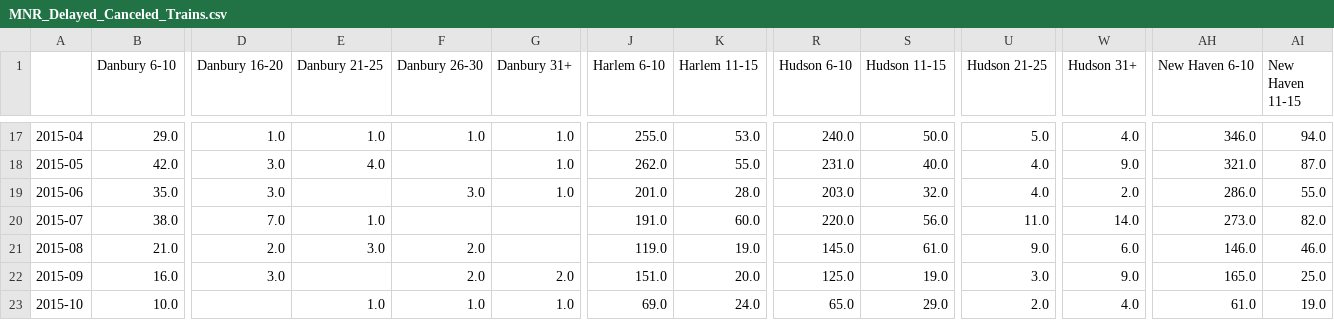
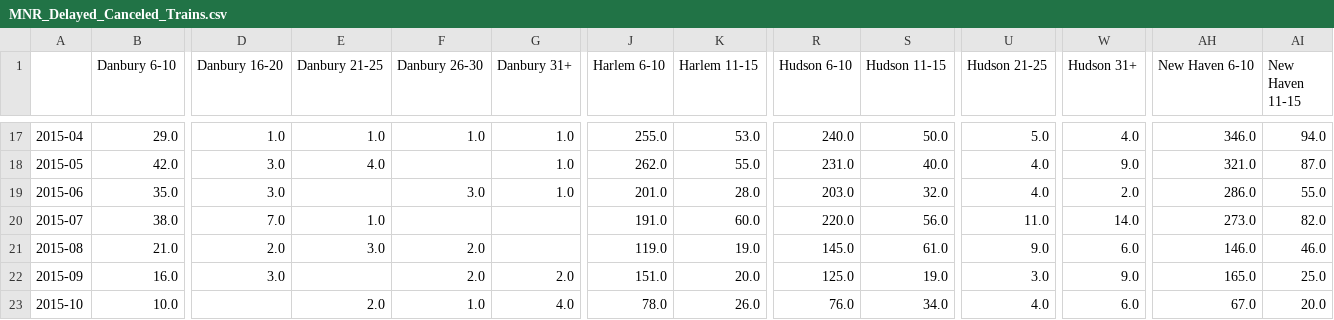
Before and after one commit to brady015/MNR_LIRR_DELAYS, a CSV file: MNR/MNR_Delayed_Canceled_Trains.csv, drawn as a sheet; only a part is shown, gaps mark what is left out; the diff names each change by its address in the sheet, - before the commit and + after, or states it on an @@ line.

```diff
--- a/MNR/MNR_Delayed_Canceled_Trains.csv
+++ b/MNR/MNR_Delayed_Canceled_Trains.csv
-E23 (Danbury 21-25): 1.0
+E23 (Danbury 21-25): 2.0
-G23 (Danbury 31+): 1.0
+G23 (Danbury 31+): 4.0
-J23 (Harlem 6-10): 69.0
+J23 (Harlem 6-10): 78.0
-K23 (Harlem 11-15): 24.0
+K23 (Harlem 11-15): 26.0
-R23 (Hudson 6-10): 65.0
+R23 (Hudson 6-10): 76.0
-S23 (Hudson 11-15): 29.0
+S23 (Hudson 11-15): 34.0
-U23 (Hudson 21-25): 2.0
+U23 (Hudson 21-25): 4.0
-W23 (Hudson 31+): 4.0
+W23 (Hudson 31+): 6.0
-AH23 (New Haven 6-10): 61.0
+AH23 (New Haven 6-10): 67.0
-AI23 (New Haven 11-15): 19.0
+AI23 (New Haven 11-15): 20.0
```
Also changed, not shown: raw_data/MNR.csv, 1 other file.
